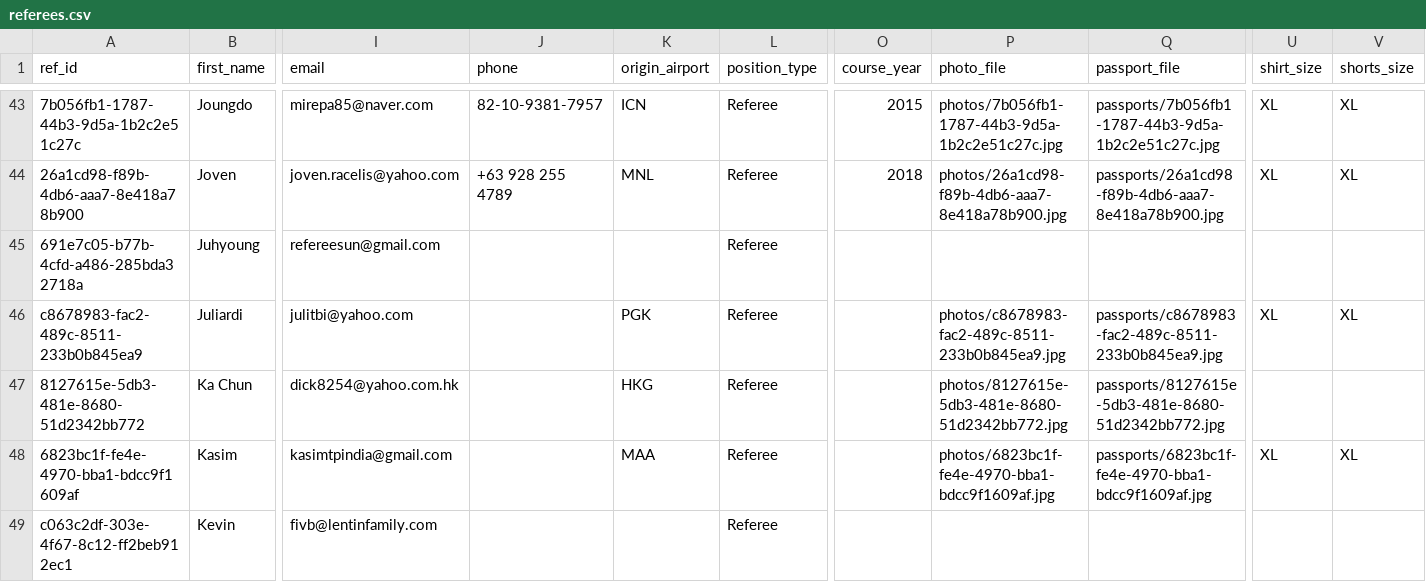
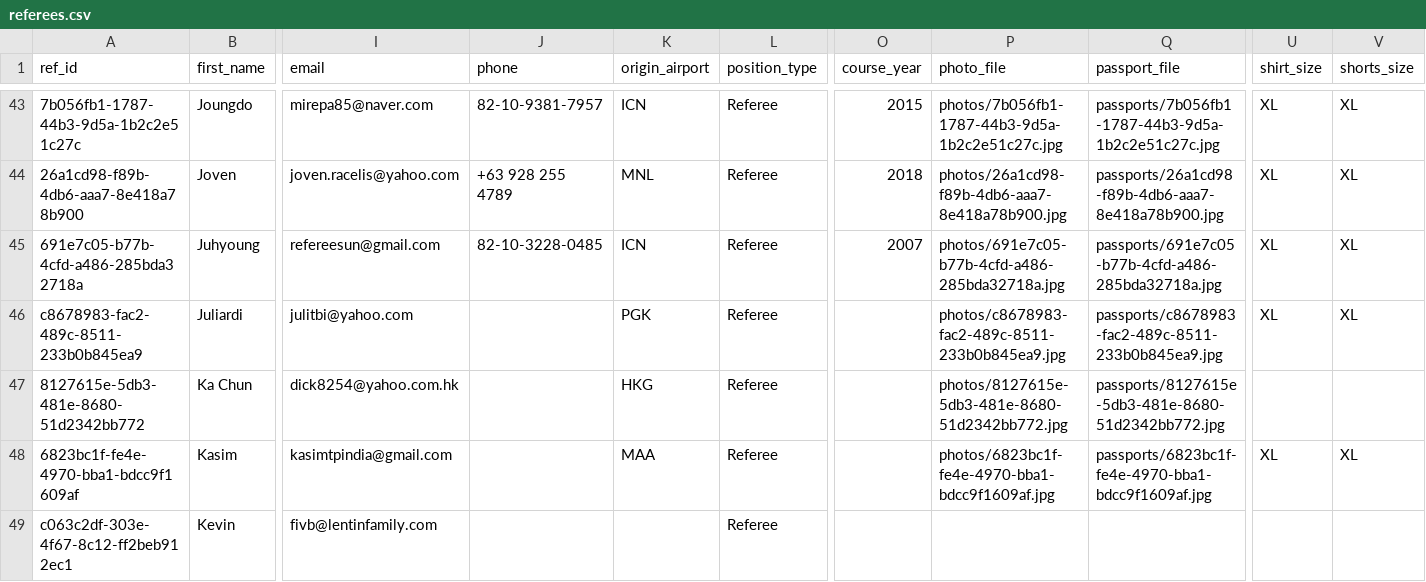
Before and after one commit to avcbeach/referee-database, a CSV file: data/referees.csv, drawn as a sheet; only a part is shown, gaps mark what is left out; the diff names each change by its address in the sheet, - before the commit and + after, or states it on an @@ line.

Commit message:
Update referees.csv via referee app

```diff
--- a/data/referees.csv
+++ b/data/referees.csv
-J45 (phone): (empty)
+J45 (phone): 82-10-3228-0485
-K45 (origin_airport): (empty)
+K45 (origin_airport): ICN
-O45 (course_year): (empty)
+O45 (course_year): 2007
-P45 (photo_file): (empty)
+P45 (photo_file): photos/691e7c05-b77b-4cfd-a486-285bda32718a.jpg
-Q45 (passport_file): (empty)
+Q45 (passport_file): passports/691e7c05-b77b-4cfd-a486-285bda32718a.jpg
-U45 (shirt_size): (empty)
+U45 (shirt_size): XL
-V45 (shorts_size): (empty)
+V45 (shorts_size): XL
```
